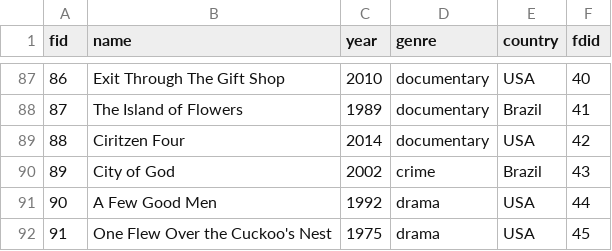
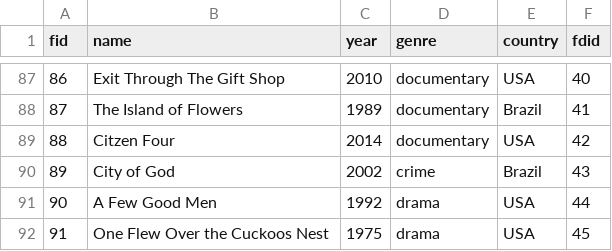
Before and after one commit to ai223/CS-GY_6083_final_project_culture, a CSV file: main/has_director_Film.csv, drawn as a sheet; only a part is shown, gaps mark what is left out.

```diff
--- a/main/has_director_Film.csv
+++ b/main/has_director_Film.csv
@@ -88,5 +88,5 @@ fid,name,year,genre,country,fdid
 87,The Island of Flowers,1989,documentary,Brazil,41
-88,Ciritzen Four,2014,documentary,USA,42
+88,Citzen Four,2014,documentary,USA,42
 89,City of God,2002,crime,Brazil,43
 90,A Few Good Men,1992,drama,USA,44
-91,One Flew Over the Cuckoo's Nest,1975,drama,USA,45
+91,One Flew Over the Cuckoos Nest,1975,drama,USA,45
```
Also changed, not shown: main/filmdirector.csv.
